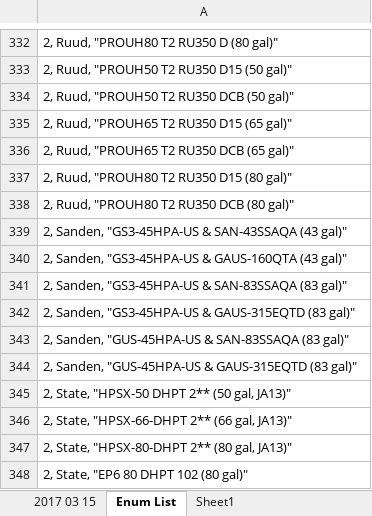
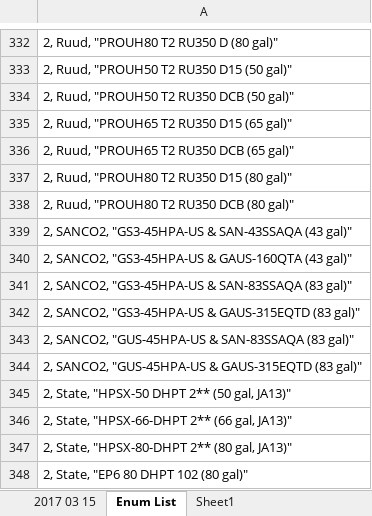
Before and after one commit to joesinger12misc/test-no-LFS, an Excel workbook: Documentation/T24N/NEEA HPWH data.xlsx, sheet Enum List, drawn as a sheet; only a part is shown, gaps mark what is left out; values as stored, in another font and other column widths than the file's, no borders; the diff names each change by its address in the sheet, - before the commit and + after, or states it on an @@ line.

```diff
--- a/Documentation/T24N/NEEA HPWH data.xlsx (sheet Enum List)
+++ b/Documentation/T24N/NEEA HPWH data.xlsx (sheet Enum List)
-A339: 2, Sanden, "GS3-45HPA-US &…
+A339: 2, SANCO2, "GS3-45HPA-US &…
-A340: 2, Sanden, "GS3-45HPA-US &…
+A340: 2, SANCO2, "GS3-45HPA-US &…
-A341: 2, Sanden, "GS3-45HPA-US &…
+A341: 2, SANCO2, "GS3-45HPA-US &…
-A342: 2, Sanden, "GS3-45HPA-US &…
+A342: 2, SANCO2, "GS3-45HPA-US &…
-A343: 2, Sanden, "GUS-45HPA-US &…
+A343: 2, SANCO2, "GUS-45HPA-US &…
-A344: 2, Sanden, "GUS-45HPA-US &…
+A344: 2, SANCO2, "GUS-45HPA-US &…
```
Also changed, not shown: sheet 2017 03 15, formulas that keep their value.
